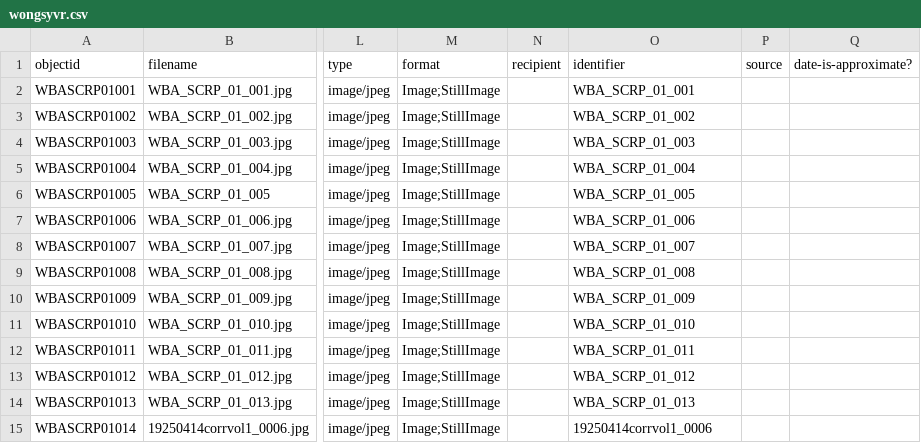
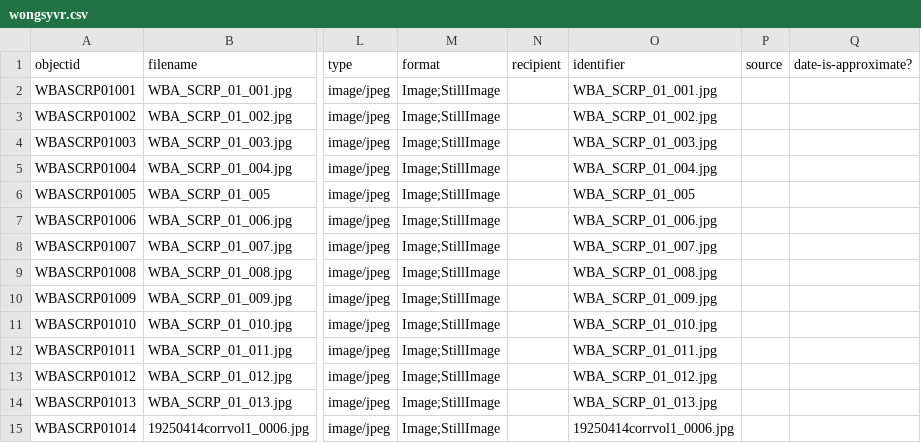
Before and after one commit to philipUBC/Wong-s-Benevolent-Association, a CSV file: _data/wongsyvr.csv, drawn as a sheet; only a part is shown, gaps mark what is left out; the diff names each change by its address in the sheet, - before the commit and + after, or states it on an @@ line.

Commit message:
Add files via upload

```diff
--- a/_data/wongsyvr.csv
+++ b/_data/wongsyvr.csv
-O2 (identifier): WBA_SCRP_01_001
+O2 (identifier): WBA_SCRP_01_001.jpg
-O3 (identifier): WBA_SCRP_01_002
+O3 (identifier): WBA_SCRP_01_002.jpg
-O4 (identifier): WBA_SCRP_01_003
+O4 (identifier): WBA_SCRP_01_003.jpg
-O5 (identifier): WBA_SCRP_01_004
+O5 (identifier): WBA_SCRP_01_004.jpg
-O7 (identifier): WBA_SCRP_01_006
+O7 (identifier): WBA_SCRP_01_006.jpg
-O8 (identifier): WBA_SCRP_01_007
+O8 (identifier): WBA_SCRP_01_007.jpg
-O9 (identifier): WBA_SCRP_01_008
+O9 (identifier): WBA_SCRP_01_008.jpg
-O10 (identifier): WBA_SCRP_01_009
+O10 (identifier): WBA_SCRP_01_009.jpg
-O11 (identifier): WBA_SCRP_01_010
+O11 (identifier): WBA_SCRP_01_010.jpg
-O12 (identifier): WBA_SCRP_01_011
+O12 (identifier): WBA_SCRP_01_011.jpg
-O13 (identifier): WBA_SCRP_01_012
+O13 (identifier): WBA_SCRP_01_012.jpg
-O14 (identifier): WBA_SCRP_01_013
+O14 (identifier): WBA_SCRP_01_013.jpg
-O15 (identifier): 19250414corrvol1_0006
+O15 (identifier): 19250414corrvol1_0006.jpg
```
